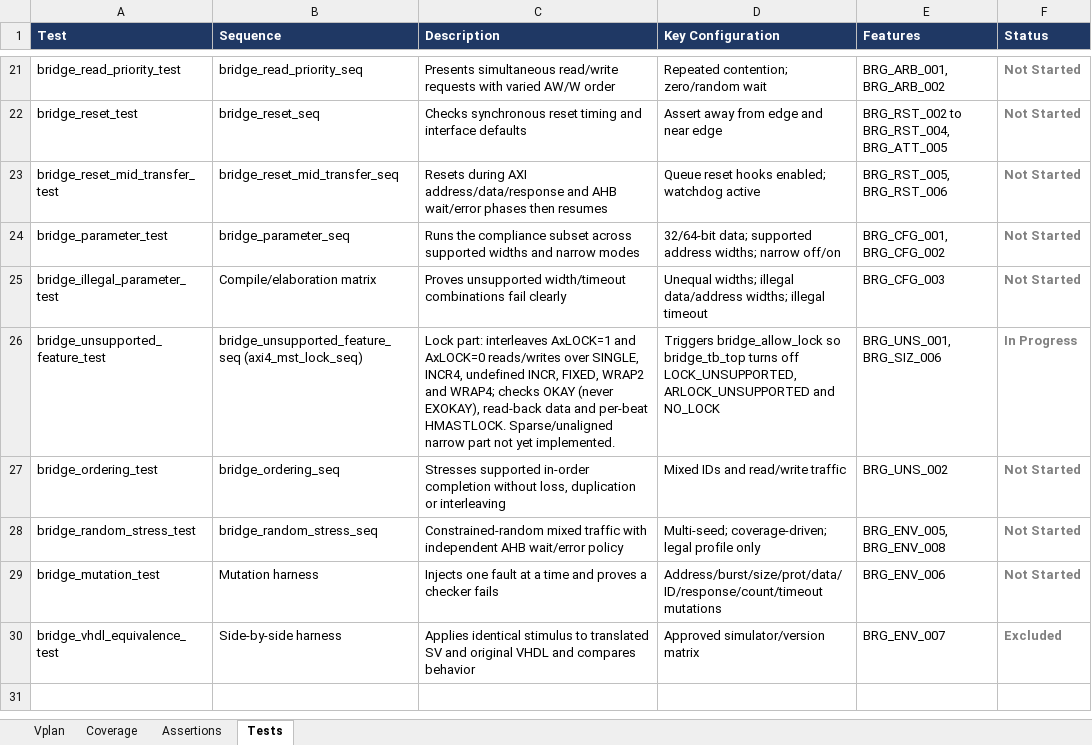
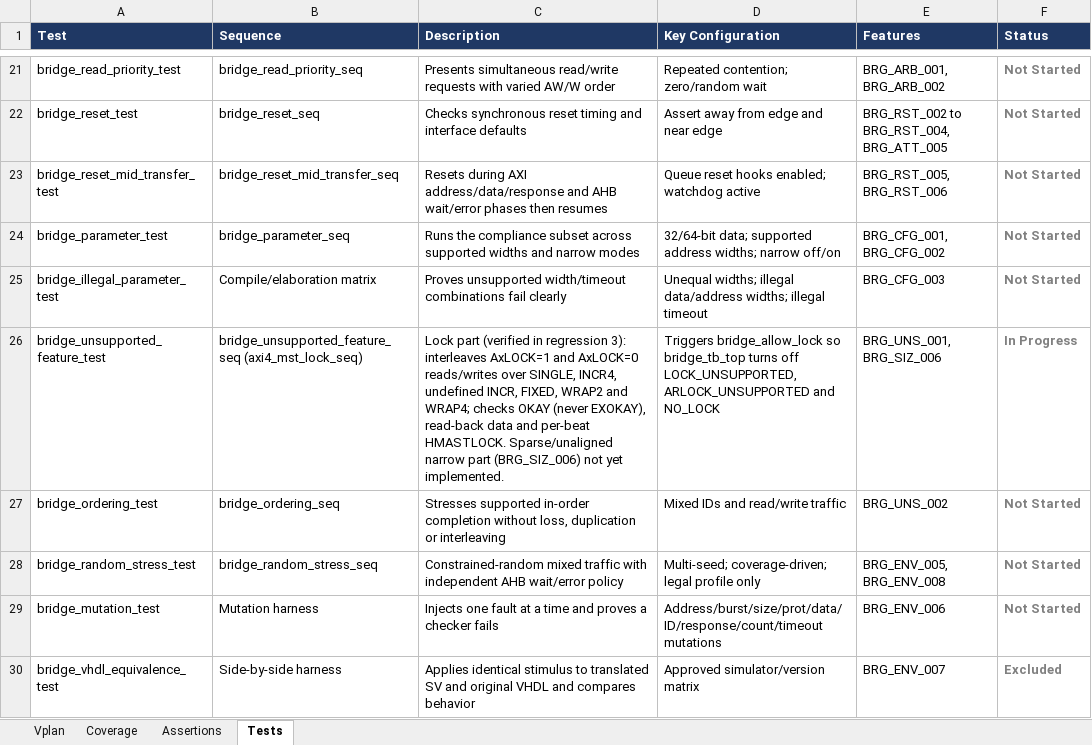
Before and after one commit to legiahuy15/axi4-ahblite-bridge, an Excel workbook: 00_doc/axi_ahblite_bridge_vplan.xlsx, sheet Tests, drawn as a sheet; only a part is shown, gaps mark what is left out; values as stored, in another font and other column widths than the file's, no borders; the diff names each change by its address in the sheet, - before the commit and + after, or states it on an @@ line.

```diff
--- a/00_doc/axi_ahblite_bridge_vplan.xlsx (sheet Tests)
+++ b/00_doc/axi_ahblite_bridge_vplan.xlsx (sheet Tests)
-C26 (Description): Lock part: interleaves AxLOCK=1 and AxLOCK=0 reads/writes over SINGLE, INCR4, undefined INCR, FIXED, WRAP2 and WRAP4; checks OKAY (never EXOKAY), read-back data and per-beat HMASTLOCK. Sparse/unaligned narrow part not yet…
+C26 (Description): Lock part (verified in regression 3): interleaves AxLOCK=1 and AxLOCK=0 reads/writes over SINGLE, INCR4, undefined INCR, FIXED, WRAP2 and WRAP4; checks OKAY (never EXOKAY), read-back data and per-beat HMASTLOCK. Sparse/unaligned narrow part (BRG_SIZ_006) not yet…
```
Also changed, not shown: sheet Vplan, 8 other files.
